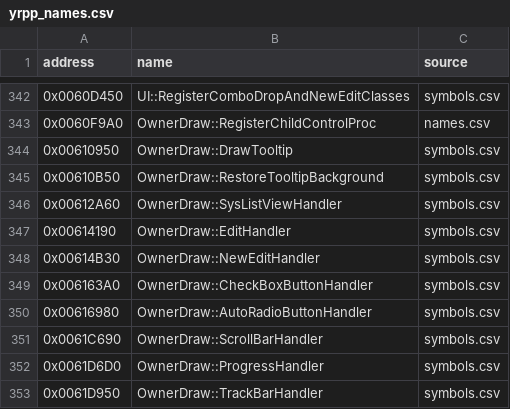
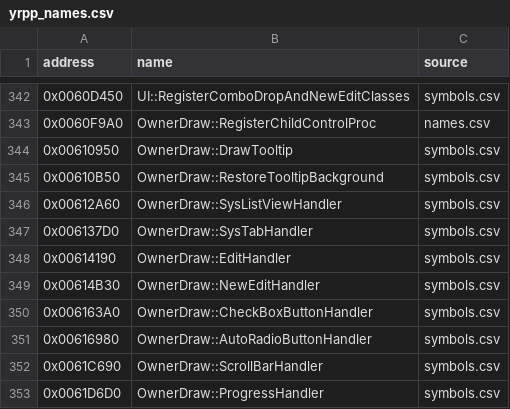
Before and after one commit to gibbo101/ra2-decomp, a CSV file: data/yrpp_names.csv, drawn as a sheet; only a part is shown, gaps mark what is left out; the shorter side is filled out with more unchanged rows; the diff names each change by its address in the sheet, - before the commit and + after, or states it on an @@ line.

Commit message:
Record the eighty-fifth set: ending entry points and tab control painting
Also notes in AGENTS.md that a register tie can count inline getter reads along with locals.

```diff
--- a/data/yrpp_names.csv
+++ b/data/yrpp_names.csv
+row 347: 0x006137D0 | OwnerDraw::SysTabHandler | symbols.csv
```
Also changed, not shown: data/modules.csv, 7 other files.
